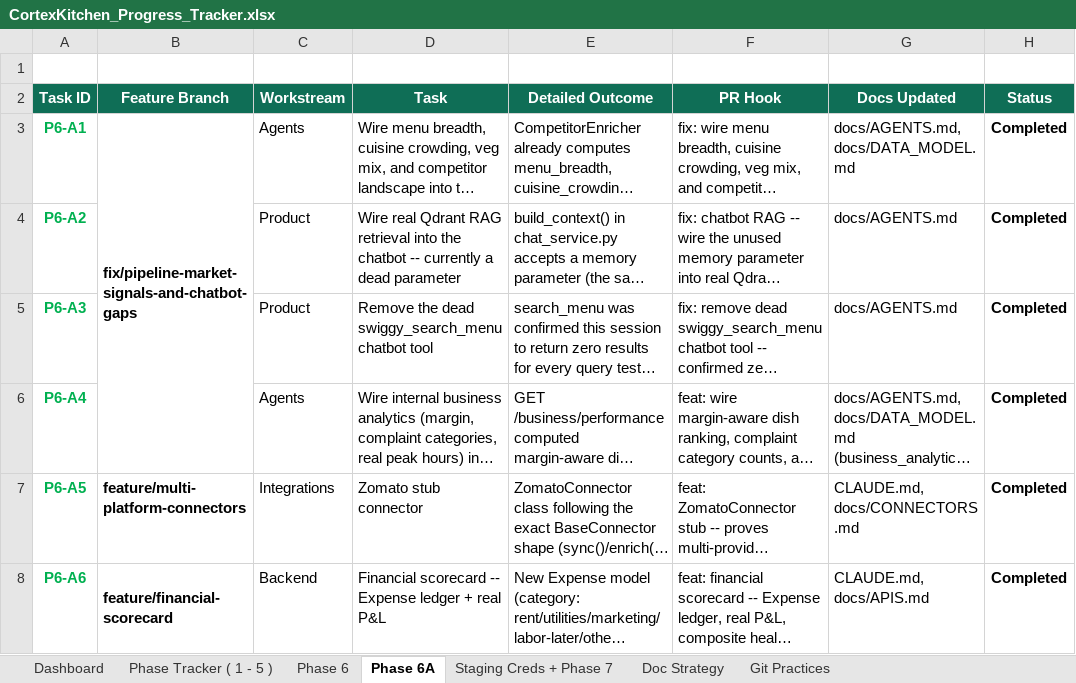
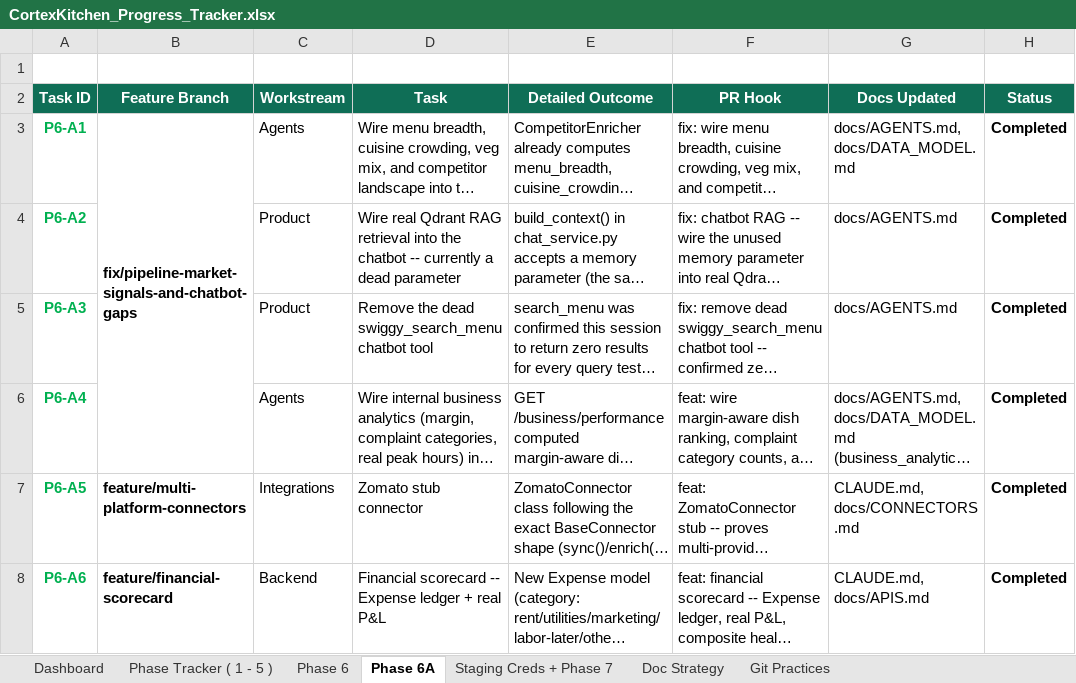
Before and after one commit to anoushka45/cortexkitchen, an Excel workbook: CortexKitchen_Progress_Tracker.xlsx, sheet Phase 6A, drawn as a sheet; only a part is shown; long unchanged cells end in …; values as stored, in another font and other column widths than the file's, no borders; the diff covers the shown part only; the diff names each change by its address in the sheet, - before the commit and + after, or states it on an @@ line.

```diff
--- a/CortexKitchen_Progress_Tracker.xlsx (sheet Phase 6A)
+++ b/CortexKitchen_Progress_Tracker.xlsx (sheet Phase 6A)
-B8:B9 merged
```
Also changed, not shown: 12 removed rows, 155 edited cells and merged cells elsewhere in this sheet, sheet Staging Creds + Phase 7, 10 other files.
